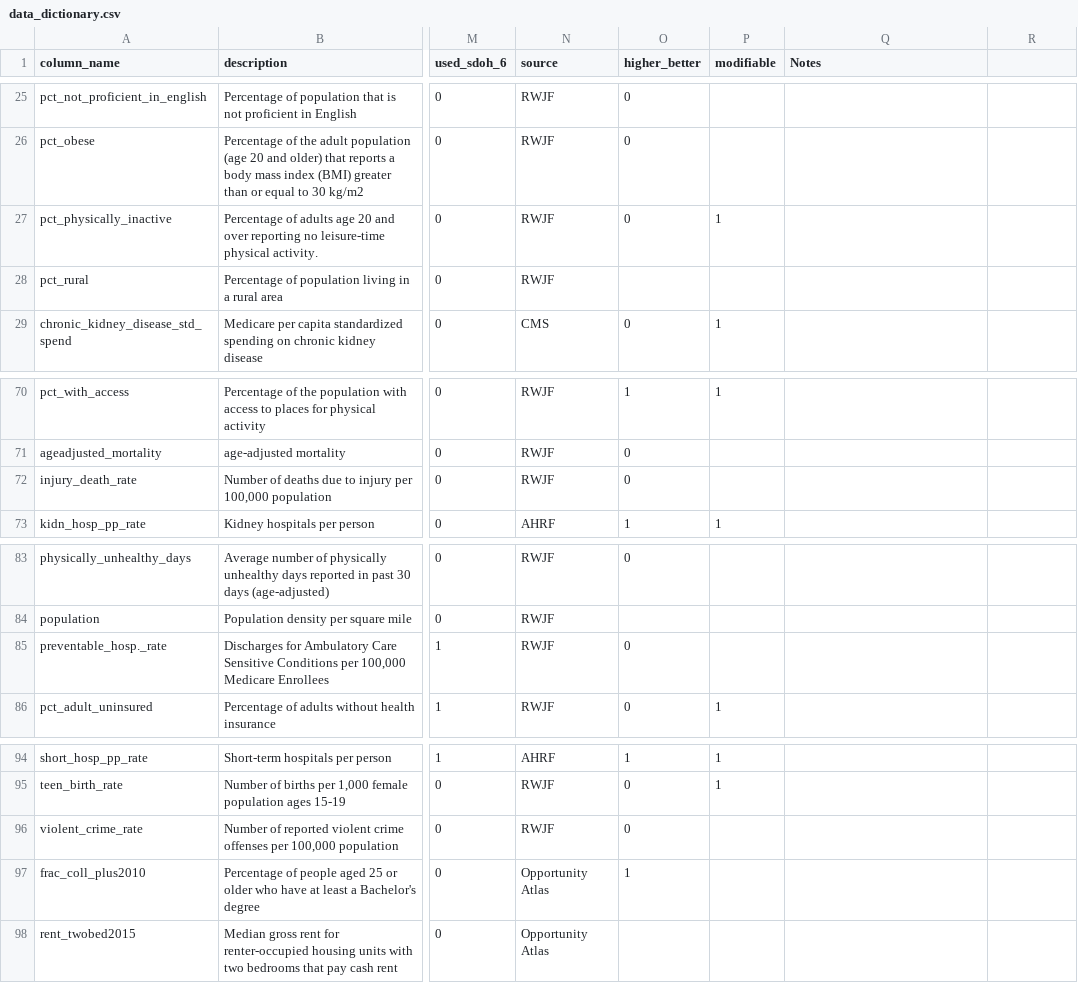
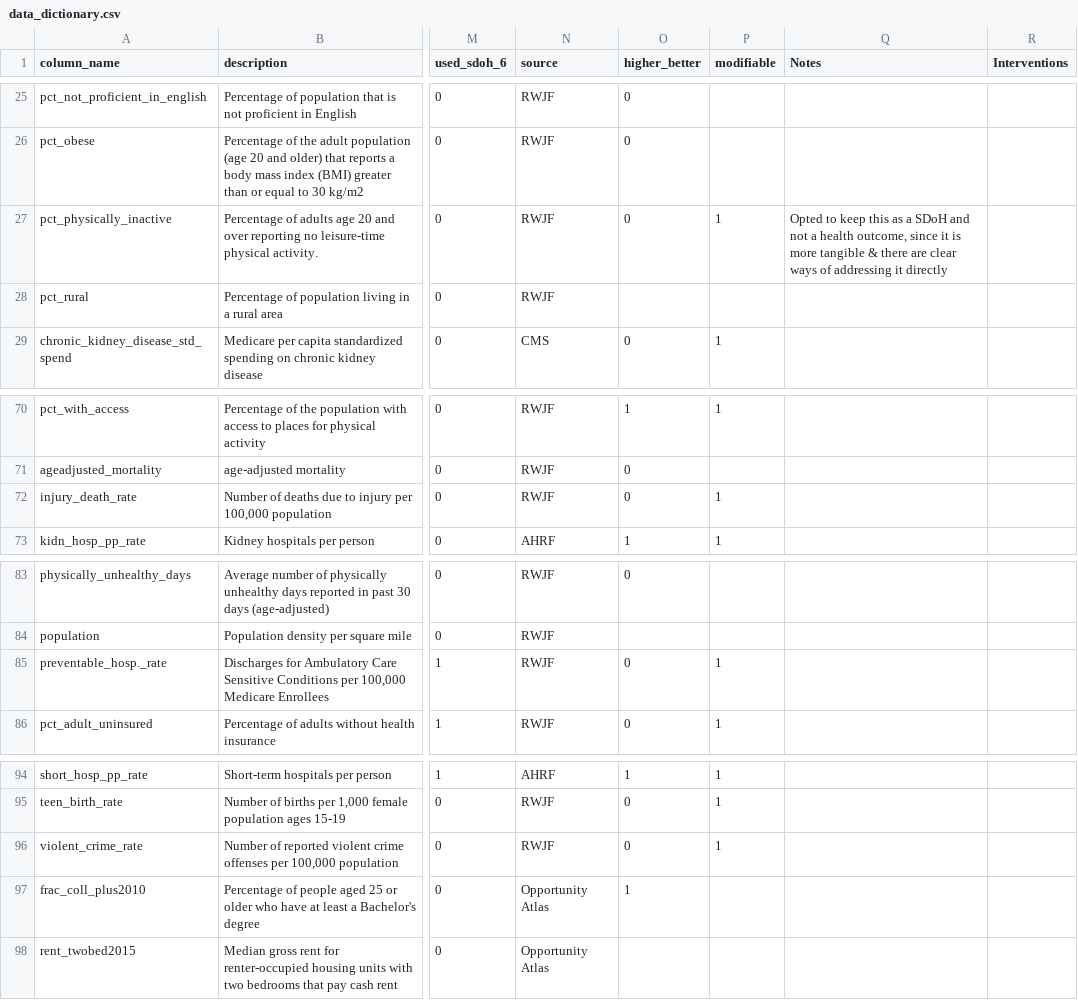
Before and after one commit to mathematica-mpr/CommunityConnector, a CSV file: data/data_dictionary.csv, drawn as a sheet; only a part is shown, gaps mark what is left out; the diff names each change by its address in the sheet, - before the commit and + after, or states it on an @@ line.

Commit message:
feat: add notes and Interventions

```diff
--- a/data/data_dictionary.csv
+++ b/data/data_dictionary.csv
-R1: (empty)
+R1: Interventions
-Q27 (Notes): (empty)
+Q27 (Notes): Opted to keep this as a SDoH and not a health outcome, since it is more tangible & there are clear ways of addressing it directly
-P72 (modifiable): (empty)
+P72 (modifiable): 1
-P85 (modifiable): (empty)
+P85 (modifiable): 1
-P96 (modifiable): (empty)
+P96 (modifiable): 1
```
